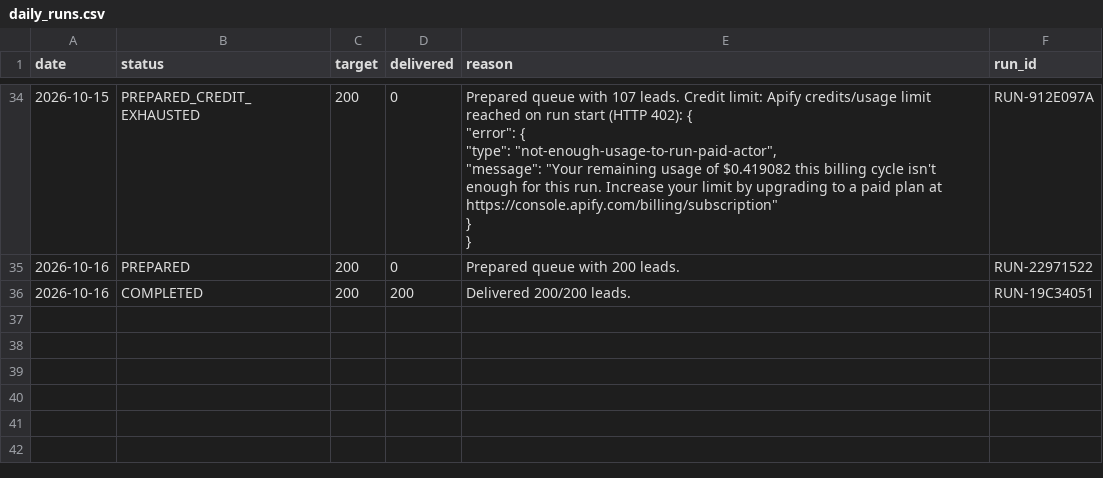
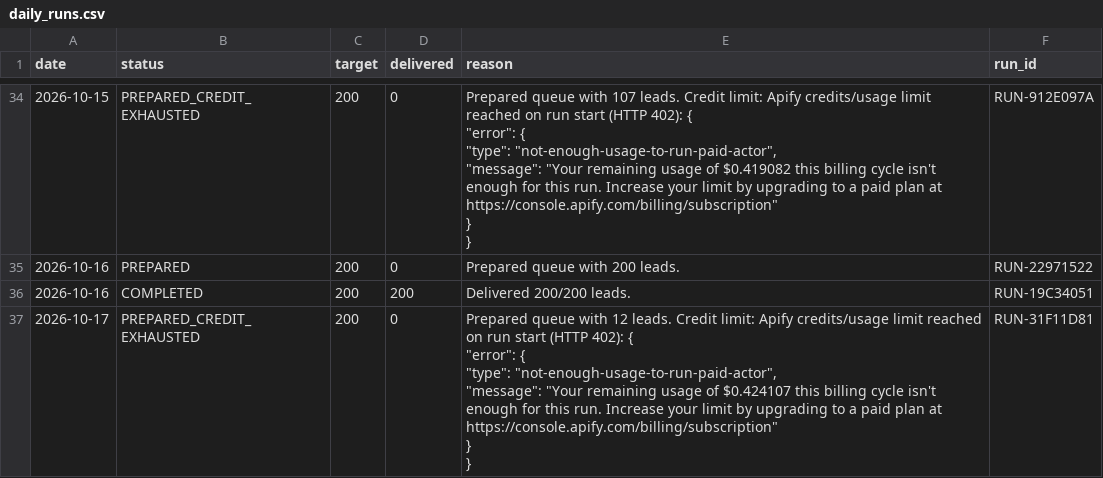
Before and after one commit to ayushdesign4/daily-lead-agent, a CSV file: data/daily_runs.csv, drawn as a sheet; only a part is shown, gaps mark what is left out.

```diff
--- a/data/daily_runs.csv
+++ b/data/daily_runs.csv
@@ -71 +71,7 @@ date,status,target,delivered,reason,run_id
 2026-10-16,COMPLETED,200,200,Delivered 200/200 leads.,RUN-19C34051
+2026-10-17,PREPARED_CREDIT_EXHAUSTED,200,0,"Prepared queue with 12 leads. Credit limit: Apify credits/usage limit reached on run start (HTTP 402): {
+  ""error"": {
+    ""type"": ""not-enough-usage-to-run-paid-actor"",
+    ""message"": ""Your remaining usage of $0.424107 this billing cycle isn't enough for this run. Increase your limit by upgrading to a paid plan at https://console.apify.com/billing/subscription""
+  }
+}",RUN-31F11D81
```
Also changed, not shown: data/master_leads.csv, 3 other files.
